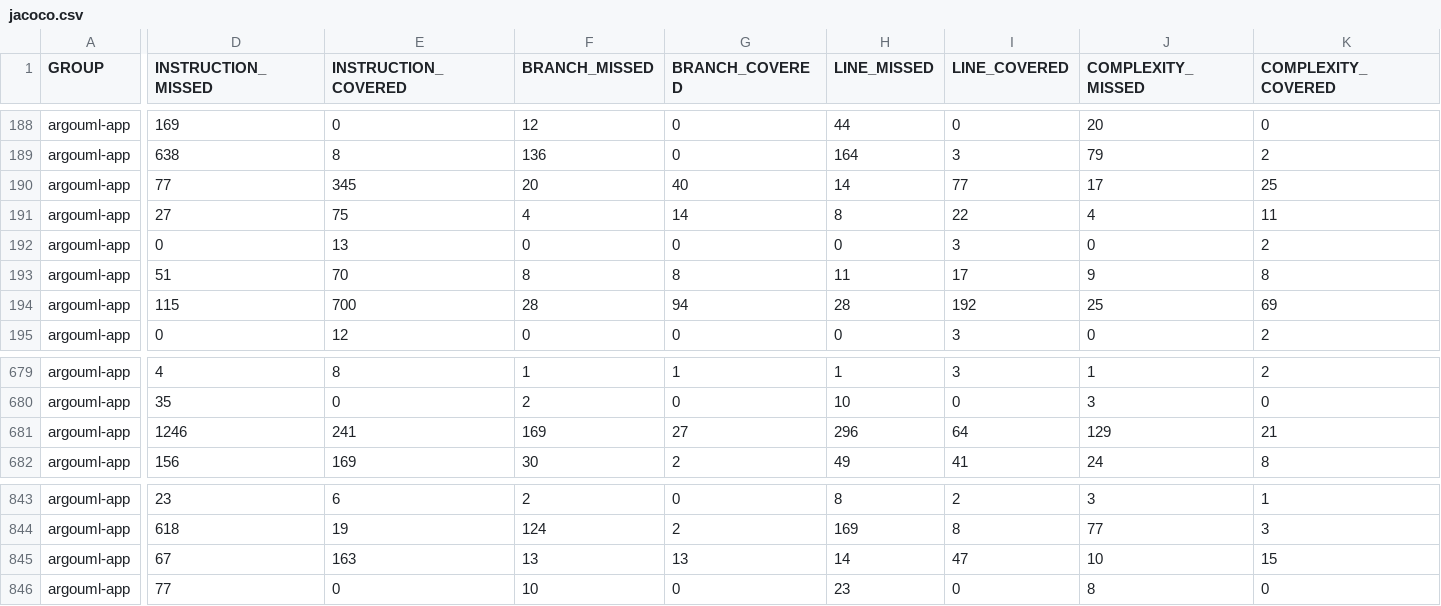
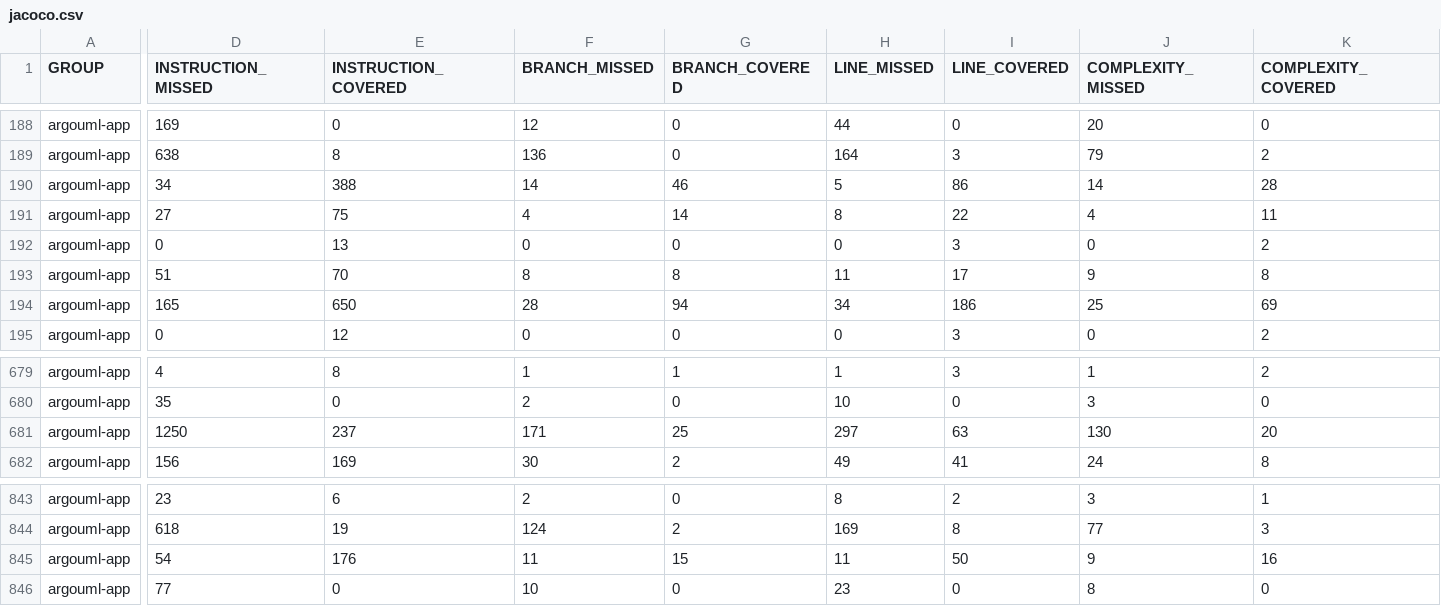
Before and after one commit to argouml-tigris-org/argouml, a CSV file: src/argouml/jacoco/jacoco.csv, drawn as a sheet; only a part is shown, gaps mark what is left out; the diff names each change by its address in the sheet, - before the commit and + after, or states it on an @@ line.

Commit message:
Site checkin for project argouml-core

```diff
--- a/src/argouml/jacoco/jacoco.csv
+++ b/src/argouml/jacoco/jacoco.csv
-D190 (INSTRUCTION_MISSED): 77
+D190 (INSTRUCTION_MISSED): 34
-E190 (INSTRUCTION_COVERED): 345
+E190 (INSTRUCTION_COVERED): 388
-F190 (BRANCH_MISSED): 20
+F190 (BRANCH_MISSED): 14
-G190 (BRANCH_COVERED): 40
+G190 (BRANCH_COVERED): 46
-H190 (LINE_MISSED): 14
+H190 (LINE_MISSED): 5
-I190 (LINE_COVERED): 77
+I190 (LINE_COVERED): 86
-J190 (COMPLEXITY_MISSED): 17
+J190 (COMPLEXITY_MISSED): 14
-K190 (COMPLEXITY_COVERED): 25
+K190 (COMPLEXITY_COVERED): 28
-D194 (INSTRUCTION_MISSED): 115
+D194 (INSTRUCTION_MISSED): 165
-E194 (INSTRUCTION_COVERED): 700
+E194 (INSTRUCTION_COVERED): 650
-H194 (LINE_MISSED): 28
+H194 (LINE_MISSED): 34
-I194 (LINE_COVERED): 192
+I194 (LINE_COVERED): 186
-D681 (INSTRUCTION_MISSED): 1246
+D681 (INSTRUCTION_MISSED): 1250
-E681 (INSTRUCTION_COVERED): 241
+E681 (INSTRUCTION_COVERED): 237
-F681 (BRANCH_MISSED): 169
+F681 (BRANCH_MISSED): 171
-G681 (BRANCH_COVERED): 27
+G681 (BRANCH_COVERED): 25
-H681 (LINE_MISSED): 296
+H681 (LINE_MISSED): 297
-I681 (LINE_COVERED): 64
+I681 (LINE_COVERED): 63
-J681 (COMPLEXITY_MISSED): 129
+J681 (COMPLEXITY_MISSED): 130
-K681 (COMPLEXITY_COVERED): 21
+K681 (COMPLEXITY_COVERED): 20
-D845 (INSTRUCTION_MISSED): 67
+D845 (INSTRUCTION_MISSED): 54
-E845 (INSTRUCTION_COVERED): 163
+E845 (INSTRUCTION_COVERED): 176
-F845 (BRANCH_MISSED): 13
+F845 (BRANCH_MISSED): 11
-G845 (BRANCH_COVERED): 13
+G845 (BRANCH_COVERED): 15
-H845 (LINE_MISSED): 14
+H845 (LINE_MISSED): 11
-I845 (LINE_COVERED): 47
+I845 (LINE_COVERED): 50
-J845 (COMPLEXITY_MISSED): 10
+J845 (COMPLEXITY_MISSED): 9
-K845 (COMPLEXITY_COVERED): 15
+K845 (COMPLEXITY_COVERED): 16
```
Also changed, not shown: 20 other files.
